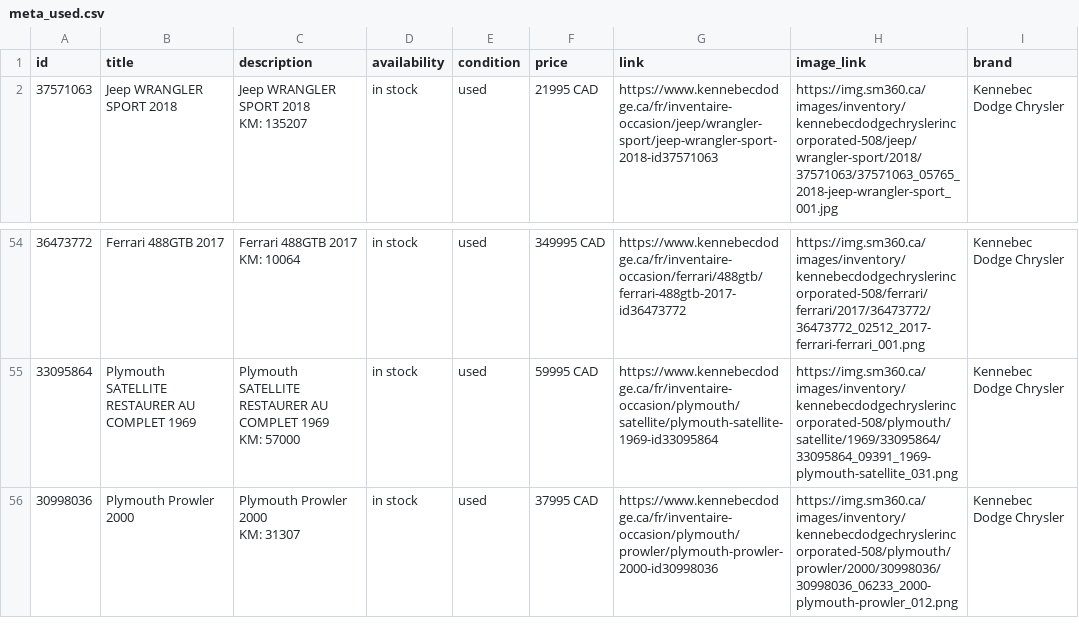
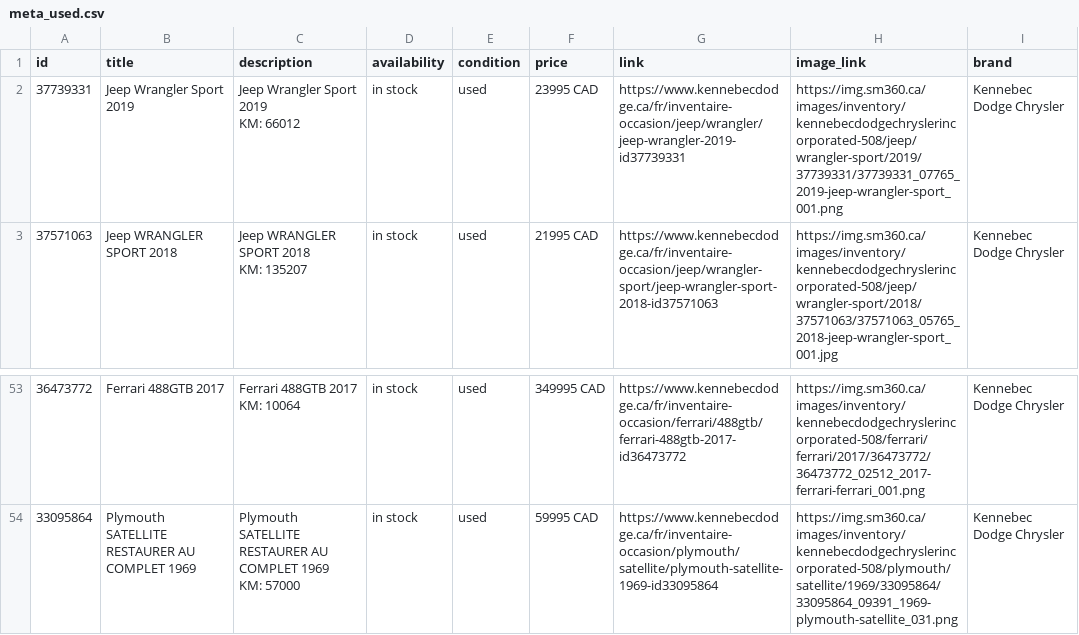
Before and after one commit to luxurahair/kennebec-meta-feed, a CSV file: docs/meta_used.csv, drawn as a sheet; only a part is shown, gaps mark what is left out; removed rows and columns are numbered as before the commit, all else as after; ↵ is a line break in a cell; the diff covers the shown part only; the diff names each change by its address in the sheet, - before the commit and + after, or states it on an @@ line.

```diff
--- a/docs/meta_used.csv
+++ b/docs/meta_used.csv
+row 2: 37739331 | Jeep Wrangler Sport 2019 | Jeep Wrangler Sport 2019 ↵ KM: 66012 | in stock | used | 23995 CAD | https://www.kennebecdodge.ca/fr/inventaire-occasion/jeep/wrangler/jeep-wrangler-2019-id37739331 | https://img.sm360.ca/images/inventory/kennebecdodgechryslerincorporated-508/jeep/wrangler-sport/2019/37739331/37739331_07765_2019-jeep-wrangler-sport_001.png | Kennebec Dodge Chrysler
-row 56: 30998036 | Plymouth Prowler 2000 | Plymouth Prowler 2000 ↵ KM: 31307 | in stock | used | 37995 CAD | https://www.kennebecdodge.ca/fr/inventaire-occasion/plymouth/prowler/plymouth-prowler-2000-id30998036 | https://img.sm360.ca/images/inventory/kennebecdodgechryslerincorporated-508/plymouth/prowler/2000/30998036/30998036_06233_2000-plymouth-prowler_012.png | Kennebec Dodge Chrysler
```
Also changed, not shown: 6 added rows, 8 removed rows and 1 moved row elsewhere in this file.
